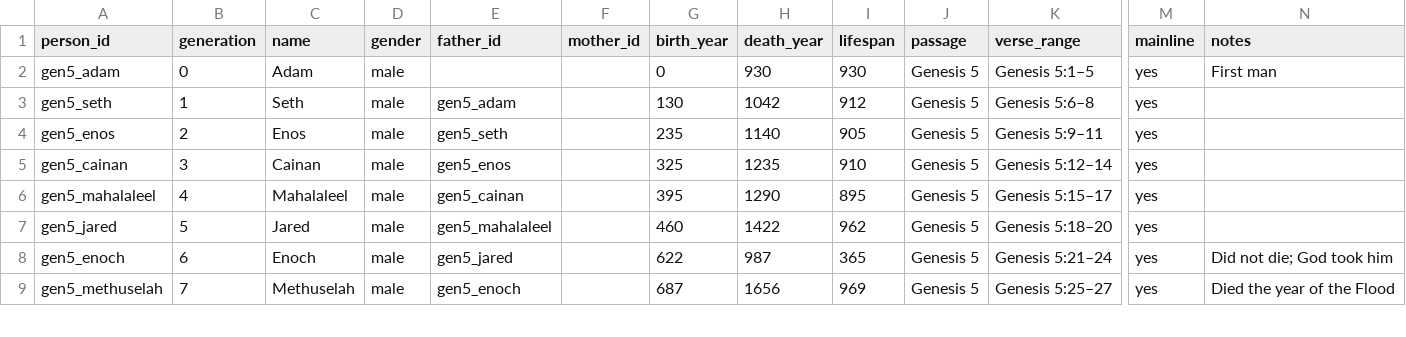
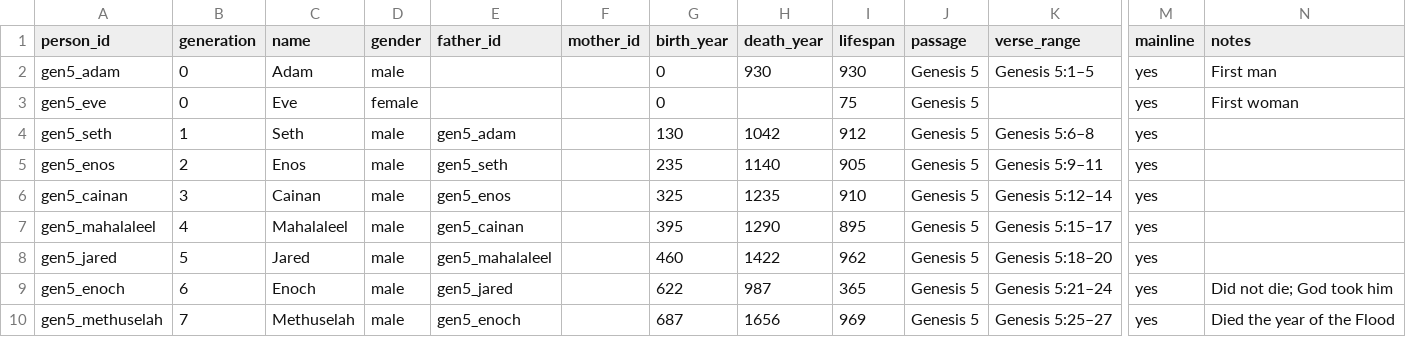
Before and after one commit to chewinga/Bible-Timeline, a CSV file: People.csv, drawn as a sheet; only a part is shown, gaps mark what is left out; rows hold the shown columns only; the diff names each change by its address in the sheet, - before the commit and + after, or states it on an @@ line.

Commit message:
Update People.csv

```diff
--- a/People.csv
+++ b/People.csv
+row 3: gen5_eve | 0 | Eve | female |  |  | 0 |  | 75 | Genesis 5 |  | yes | First woman
```
